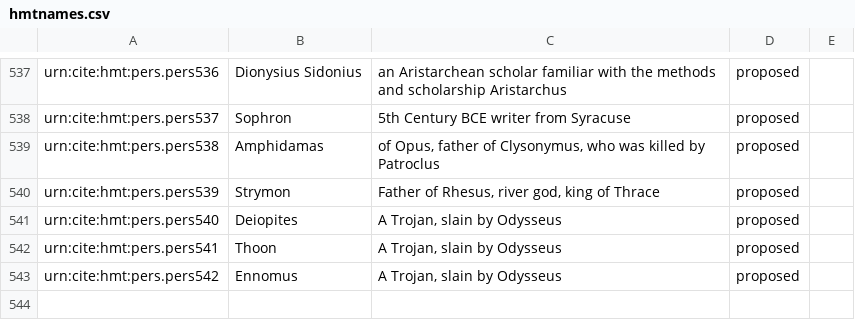
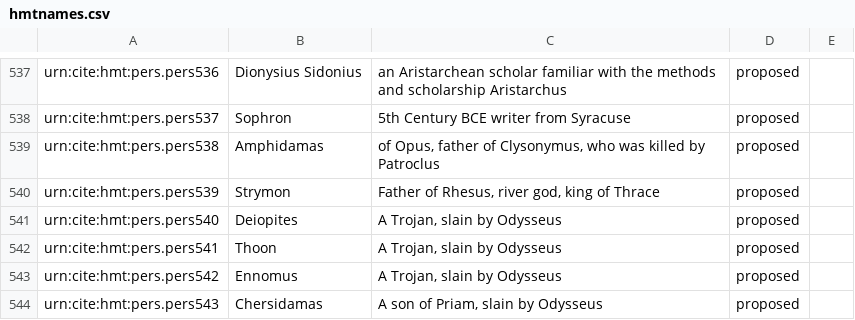
Before and after one commit to homermultitext/hmt-authlists, a CSV file: data/hmtnames.csv, drawn as a sheet; only a part is shown, gaps mark what is left out.

Commit message:
Update hmtnames.csv
added Chersidamas

```diff
--- a/data/hmtnames.csv
+++ b/data/hmtnames.csv
@@ -543 +543,2 @@ urn:cite:hmt:pers.pers541,Thoon,"A Trojan, slain by Odysseus",proposed,
 urn:cite:hmt:pers.pers542,Ennomus,"A Trojan, slain by Odysseus",proposed,
+urn:cite:hmt:pers.pers543,Chersidamas,"A son of Priam, slain by Odysseus",proposed,
```
